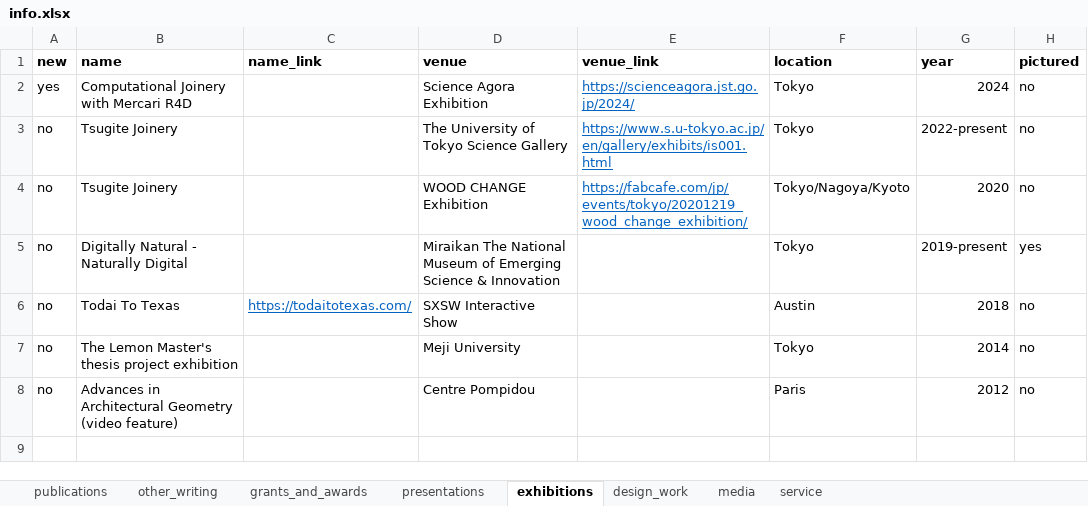
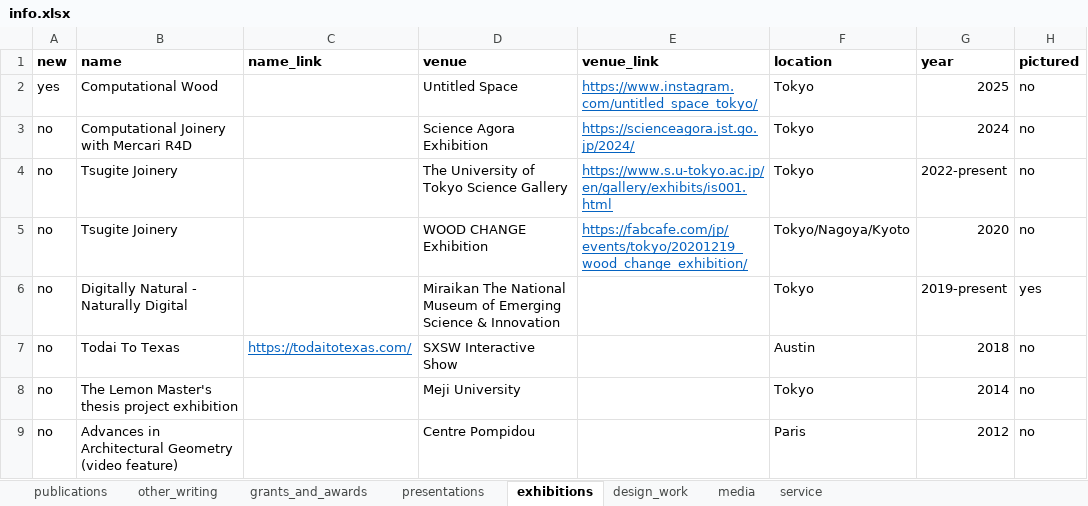
Before and after one commit to marialarsson/marialarsson.github.io, an Excel workbook: info.xlsx, sheet exhibitions, drawn as a sheet; values as stored, in another font and other column widths than the file's, no borders; addresses are those after the commit; the diff names each change by its address in the sheet, - before the commit and + after, or states it on an @@ line.

```diff
--- a/info.xlsx (sheet exhibitions)
+++ b/info.xlsx (sheet exhibitions)
+row 2: yes | Computational Wood |  | Untitled Space | https://www.instagram.com/untitled_space_tokyo/ | Tokyo | 2025 | no
-A3 (new): yes
+A3 (new): no
```
Also changed, not shown: sheet publications, sheet media, sheet service, sheet presentations, 7 other files.
